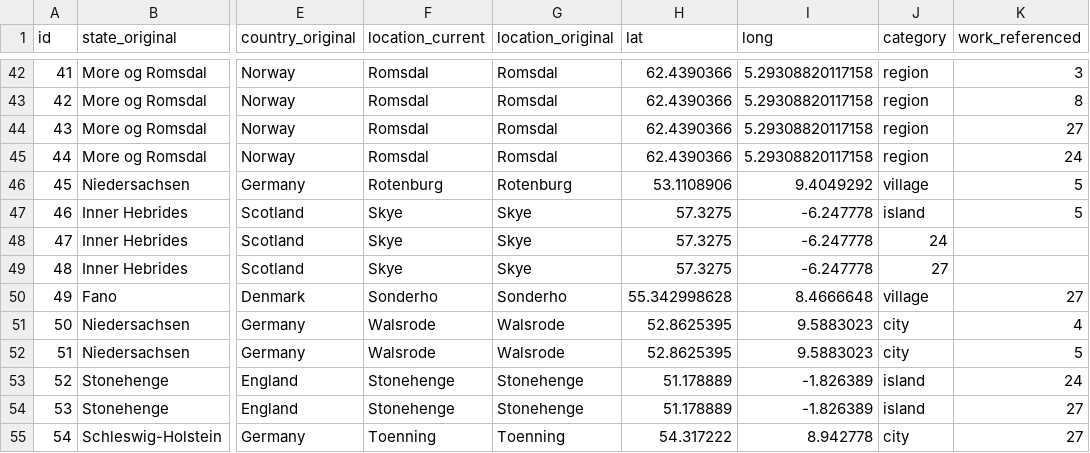
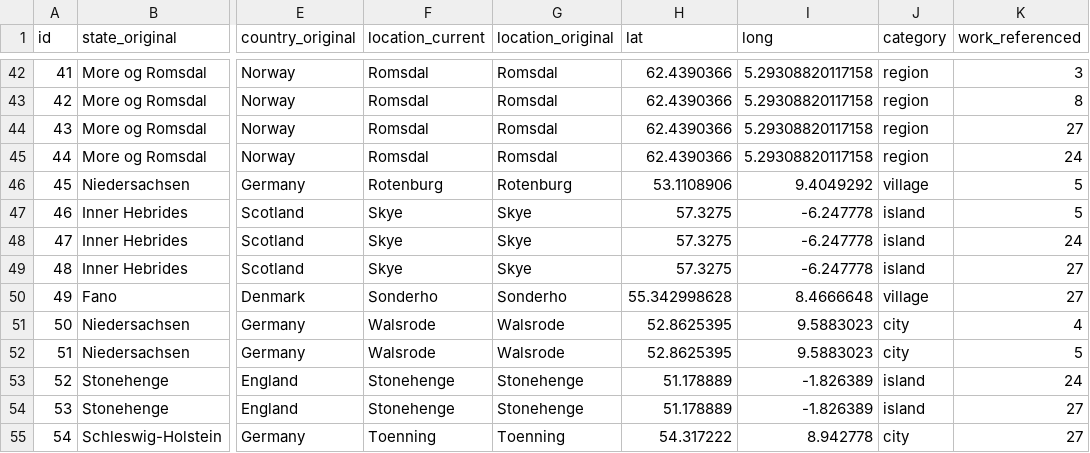
Before and after one commit to DavidSiegl/Arno-Schmidt-Project, a CSV file: Arno Schmidt_locations_referenced_latlong.csv, drawn as a sheet; only a part is shown, gaps mark what is left out; the diff names each change by its address in the sheet, - before the commit and + after, or states it on an @@ line.

Commit message:
Update Arno Schmidt_locations_referenced_latlong.csv

```diff
--- a/Arno Schmidt_locations_referenced_latlong.csv
+++ b/Arno Schmidt_locations_referenced_latlong.csv
-J48 (category): 24
+J48 (category): island
-K48 (work_referenced): (empty)
+K48 (work_referenced): 24
-J49 (category): 27
+J49 (category): island
-K49 (work_referenced): (empty)
+K49 (work_referenced): 27
```
